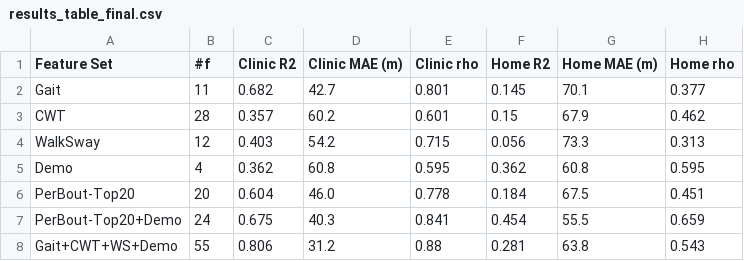
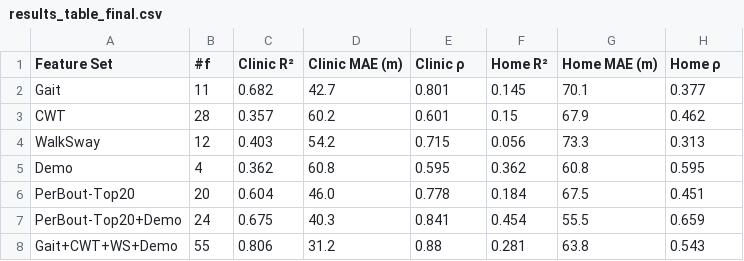
Before and after one commit to Arafat245/6mw, a CSV file: results/results_table_final.csv, drawn as a sheet.

```diff
--- a/results/results_table_final.csv
+++ b/results/results_table_final.csv
@@ -1,2 +1,2 @@
-Feature Set,#f,Clinic R2,Clinic MAE (m),Clinic rho,Home R2,Home MAE (m),Home rho
+Feature Set,#f,Clinic R²,Clinic MAE (m),Clinic ρ,Home R²,Home MAE (m),Home ρ
 Gait,11,0.682,42.7,0.801,0.145,70.1,0.377
```
Also changed, not shown: 1 other file.
